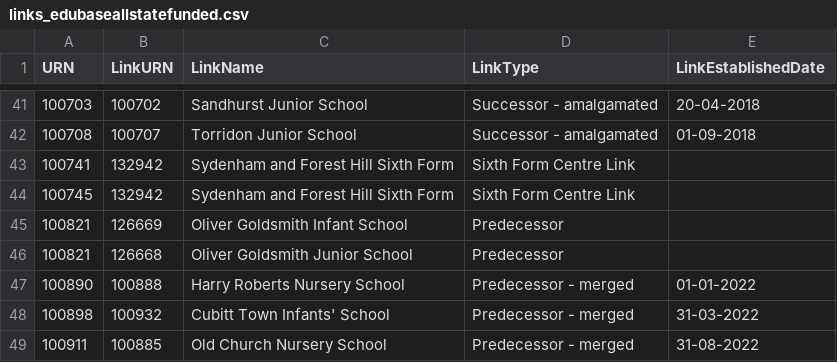
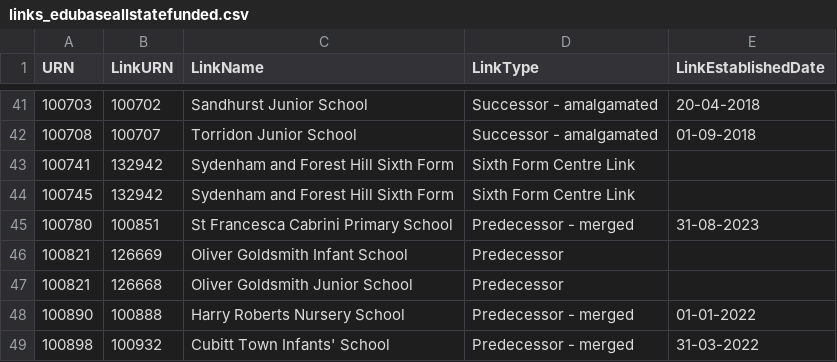
Before and after one commit to aircury/public-uk-education-data, a CSV file: edubase/state-funded/links_edubaseallstatefunded.csv, drawn as a sheet; only a part is shown, gaps mark what is left out; the shorter side is filled out with more unchanged rows.

Commit message:
[Cron] Updated Edubase

```diff
--- a/edubase/state-funded/links_edubaseallstatefunded.csv
+++ b/edubase/state-funded/links_edubaseallstatefunded.csv
@@ -44,2 +44,3 @@
 100745,132942,"Sydenham and Forest Hill Sixth Form","Sixth Form Centre Link",""
+100780,100851,"St Francesca Cabrini Primary School","Predecessor - merged","31-08-2023"
 100821,126669,"Oliver Goldsmith Infant School","Predecessor",""
```
Also changed, not shown: 4 other files.
